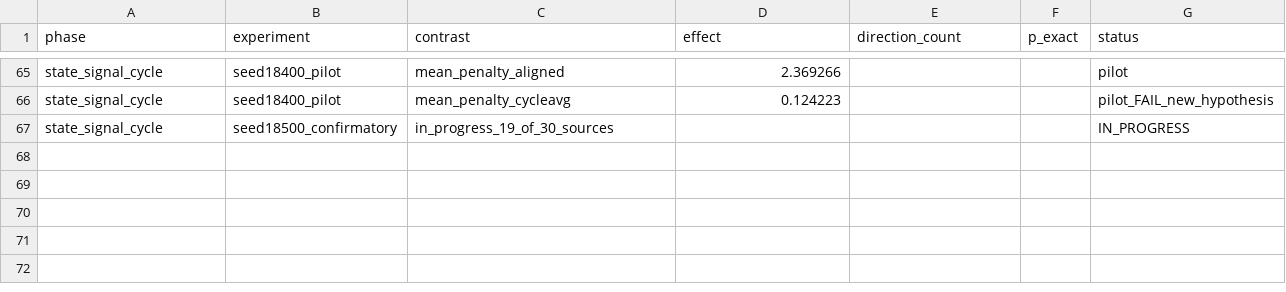
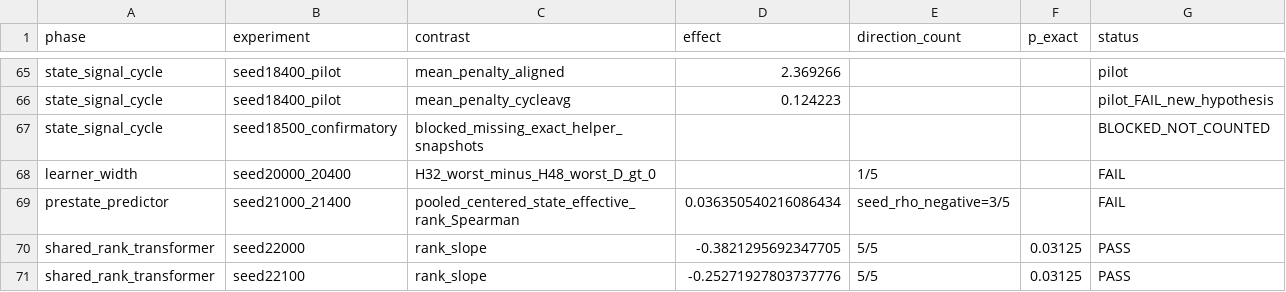
Before and after one commit to Unjuno/crosslingual-learning-transfer, a CSV file: results/evidence_summary.csv, drawn as a sheet; only a part is shown, gaps mark what is left out.

Commit message:
Freeze final synthetic transfer-geometry phase
Integrate the final width-boundary failure, pre-state predictor failure, causal-Transformer random-rank replication, frozen claim ledger, result summaries, and public-facing repository cleanup on top of the seed18500 blocked-runner safeguards.

```diff
--- a/results/evidence_summary.csv
+++ b/results/evidence_summary.csv
@@ -66,2 +66,6 @@ state_signal_cycle,seed18400_pilot,mean_penalty_aligned,2.369266,,,pilot
 state_signal_cycle,seed18400_pilot,mean_penalty_cycleavg,0.124223,,,pilot_FAIL_new_hypothesis
-state_signal_cycle,seed18500_confirmatory,in_progress_19_of_30_sources,,,,IN_PROGRESS
+state_signal_cycle,seed18500_confirmatory,blocked_missing_exact_helper_snapshots,,,,BLOCKED_NOT_COUNTED
+learner_width,seed20000_20400,H32_worst_minus_H48_worst_D_gt_0,,1/5,,FAIL
+prestate_predictor,seed21000_21400,pooled_centered_state_effective_rank_Spearman,0.036350540216086434,"seed_rho_negative=3/5",,FAIL
+shared_rank_transformer,seed22000,rank_slope,-0.3821295692347705,5/5,0.03125,PASS
+shared_rank_transformer,seed22100,rank_slope,-0.25271927803737776,5/5,0.03125,PASS
```
Also changed, not shown: 28 other files.
